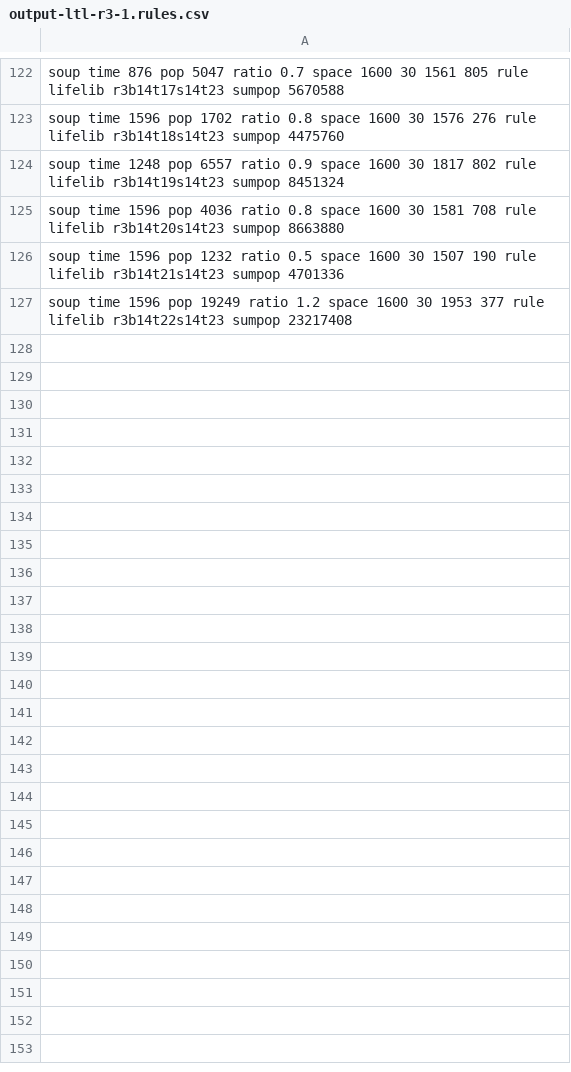
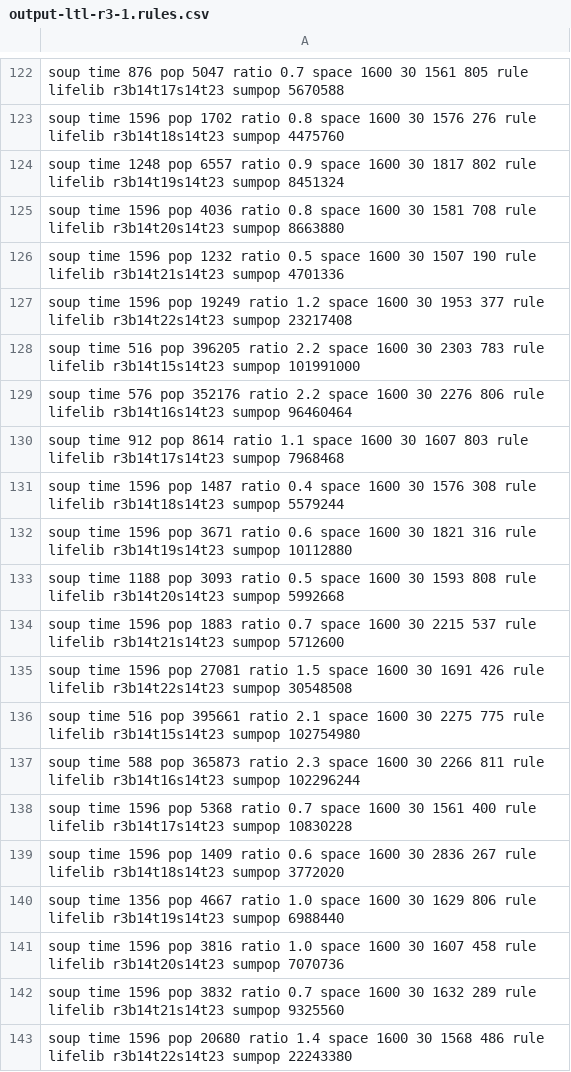
Before and after one commit to martin12333/PyMartinCA, a CSV file: JUPYTER/output/output-ltl-r3-1.rules.csv, drawn as a sheet; only a part is shown, gaps mark what is left out; the diff names each change by its address in the sheet, - before the commit and + after, or states it on an @@ line.

```diff
--- a/JUPYTER/output/output-ltl-r3-1.rules.csv
+++ b/JUPYTER/output/output-ltl-r3-1.rules.csv
+row 128: soup time 516 pop 396205 ratio 2.2 space 1600 30 2303 783 rule lifelib r3b14t15s14t23 sumpop 101991000
+row 129: soup time 576 pop 352176 ratio 2.2 space 1600 30 2276 806 rule lifelib r3b14t16s14t23 sumpop 96460464
+row 130: soup time 912 pop 8614 ratio 1.1 space 1600 30 1607 803 rule lifelib r3b14t17s14t23 sumpop 7968468
+row 131: soup time 1596 pop 1487 ratio 0.4 space 1600 30 1576 308 rule lifelib r3b14t18s14t23 sumpop 5579244
+row 132: soup time 1596 pop 3671 ratio 0.6 space 1600 30 1821 316 rule lifelib r3b14t19s14t23 sumpop 10112880
+row 133: soup time 1188 pop 3093 ratio 0.5 space 1600 30 1593 808 rule lifelib r3b14t20s14t23 sumpop 5992668
+row 134: soup time 1596 pop 1883 ratio 0.7 space 1600 30 2215 537 rule lifelib r3b14t21s14t23 sumpop 5712600
+row 135: soup time 1596 pop 27081 ratio 1.5 space 1600 30 1691 426 rule lifelib r3b14t22s14t23 sumpop 30548508
+row 136: soup time 516 pop 395661 ratio 2.1 space 1600 30 2275 775 rule lifelib r3b14t15s14t23 sumpop 102754980
+row 137: soup time 588 pop 365873 ratio 2.3 space 1600 30 2266 811 rule lifelib r3b14t16s14t23 sumpop 102296244
+row 138: soup time 1596 pop 5368 ratio 0.7 space 1600 30 1561 400 rule lifelib r3b14t17s14t23 sumpop 10830228
+row 139: soup time 1596 pop 1409 ratio 0.6 space 1600 30 2836 267 rule lifelib r3b14t18s14t23 sumpop 3772020
+row 140: soup time 1356 pop 4667 ratio 1.0 space 1600 30 1629 806 rule lifelib r3b14t19s14t23 sumpop 6988440
+row 141: soup time 1596 pop 3816 ratio 1.0 space 1600 30 1607 458 rule lifelib r3b14t20s14t23 sumpop 7070736
+row 142: soup time 1596 pop 3832 ratio 0.7 space 1600 30 1632 289 rule lifelib r3b14t21s14t23 sumpop 9325560
+row 143: soup time 1596 pop 20680 ratio 1.4 space 1600 30 1568 486 rule lifelib r3b14t22s14t23 sumpop 22243380
```
Also changed, not shown: 2 other files.
